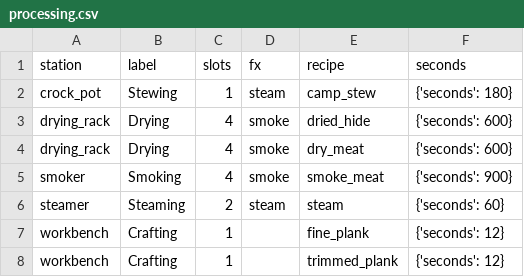
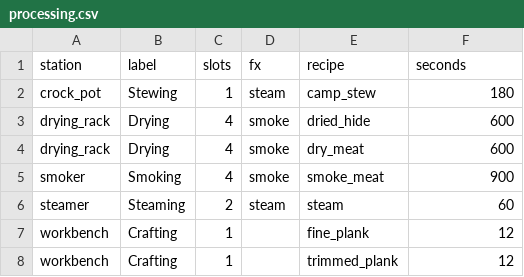
Before and after one commit to mikiagent/deadfront-siege, a CSV file: game/data_sheets/processing.csv, drawn as a sheet.

```diff
--- a/game/data_sheets/processing.csv
+++ b/game/data_sheets/processing.csv
@@ -1,8 +1,8 @@
 station,label,slots,fx,recipe,seconds
-crock_pot,Stewing,1,steam,camp_stew,{'seconds': 180}
-drying_rack,Drying,4,smoke,dried_hide,{'seconds': 600}
-drying_rack,Drying,4,smoke,dry_meat,{'seconds': 600}
-smoker,Smoking,4,smoke,smoke_meat,{'seconds': 900}
-steamer,Steaming,2,steam,steam,{'seconds': 60}
-workbench,Crafting,1,,fine_plank,{'seconds': 12}
-workbench,Crafting,1,,trimmed_plank,{'seconds': 12}
+crock_pot,Stewing,1,steam,camp_stew,180
+drying_rack,Drying,4,smoke,dried_hide,600
+drying_rack,Drying,4,smoke,dry_meat,600
+smoker,Smoking,4,smoke,smoke_meat,900
+steamer,Steaming,2,steam,steam,60
+workbench,Crafting,1,,fine_plank,12
+workbench,Crafting,1,,trimmed_plank,12
```
Also changed, not shown: game/data_sheets/butchering.csv, game/data_sheets/foods.csv.
